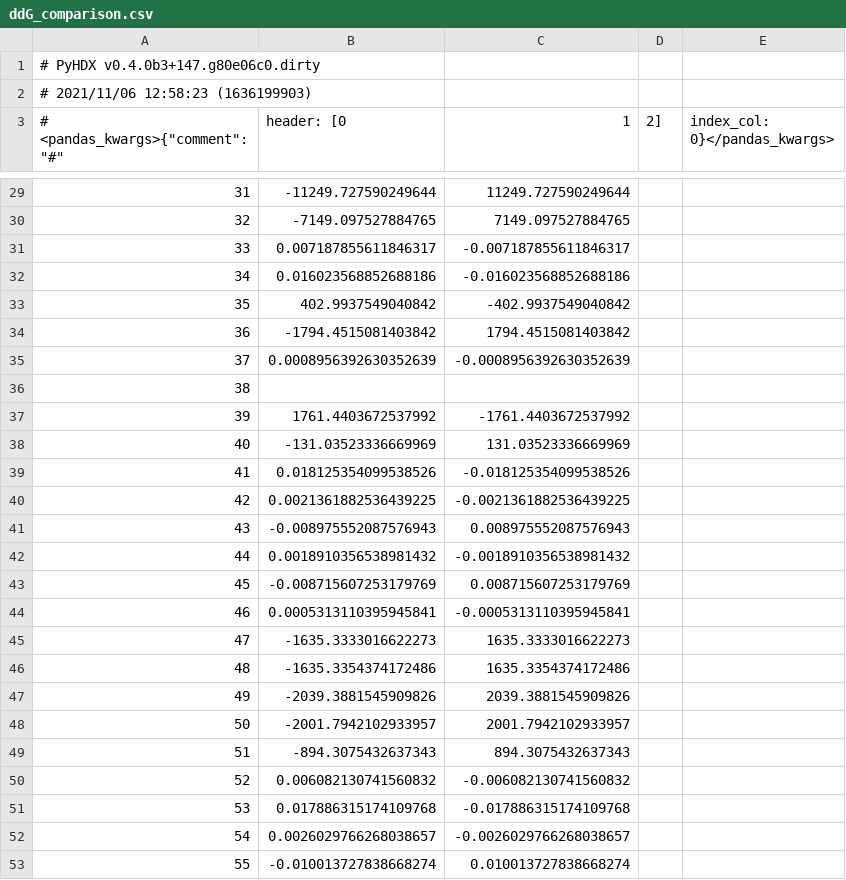
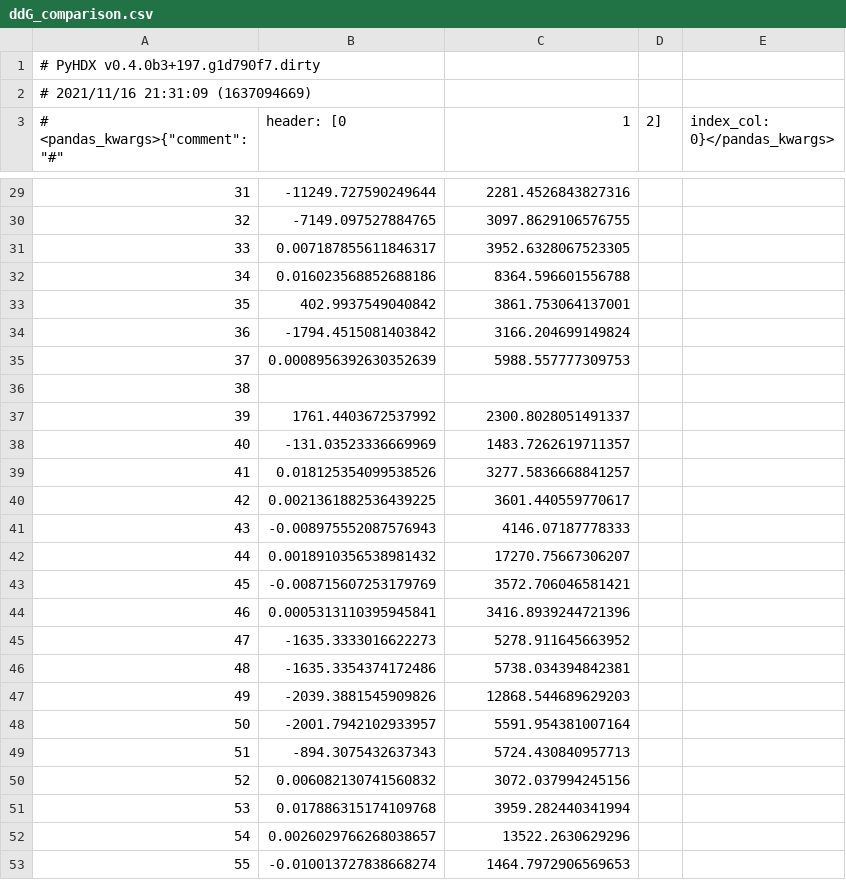
Before and after one commit to Jhsmit/PyHDX, a CSV file: dev/gui/test_data/ddG_comparison.csv, drawn as a sheet; only a part is shown, gaps mark what is left out; the diff covers the shown part only; the diff names each change by its address in the sheet, - before the commit and + after, or states it on an @@ line.

```diff
--- a/dev/gui/test_data/ddG_comparison.csv
+++ b/dev/gui/test_data/ddG_comparison.csv
-A1 (# <pandas_kwargs>{"comment": "#"): # PyHDX v0.4.0b3+147.g80e06c0.dirty
+A1 (# <pandas_kwargs>{"comment": "#"): # PyHDX v0.4.0b3+197.g1d790f7.dirty
-A2 (# <pandas_kwargs>{"comment": "#"): # 2021/11/06 12:58:23 (1636199903)
+A2 (# <pandas_kwargs>{"comment": "#"): # 2021/11/16 21:31:09 (1637094669)
-C29 (1): 11249.727590249644
+C29 (1): 2281.4526843827316
-C30 (1): 7149.097527884765
+C30 (1): 3097.8629106576755
-C31 (1): -0.007187855611846317
+C31 (1): 3952.6328067523305
-C32 (1): -0.016023568852688186
+C32 (1): 8364.596601556788
-C33 (1): -402.9937549040842
+C33 (1): 3861.753064137001
-C34 (1): 1794.4515081403842
+C34 (1): 3166.204699149824
-C35 (1): -0.0008956392630352639
+C35 (1): 5988.557777309753
-C37 (1): -1761.4403672537992
+C37 (1): 2300.8028051491337
-C38 (1): 131.03523336669969
+C38 (1): 1483.7262619711357
-C39 (1): -0.018125354099538526
+C39 (1): 3277.5836668841257
-C40 (1): -0.0021361882536439225
+C40 (1): 3601.440559770617
-C41 (1): 0.008975552087576943
+C41 (1): 4146.07187778333
-C42 (1): -0.0018910356538981432
+C42 (1): 17270.75667306207
-C43 (1): 0.008715607253179769
+C43 (1): 3572.706046581421
-C44 (1): -0.0005313110395945841
+C44 (1): 3416.8939244721396
-C45 (1): 1635.3333016622273
+C45 (1): 5278.911645663952
-C46 (1): 1635.3354374172486
+C46 (1): 5738.034394842381
-C47 (1): 2039.3881545909826
+C47 (1): 12868.544689629203
-C48 (1): 2001.7942102933957
+C48 (1): 5591.954381007164
-C49 (1): 894.3075432637343
+C49 (1): 5724.430840957713
-C50 (1): -0.006082130741560832
+C50 (1): 3072.037994245156
-C51 (1): -0.017886315174109768
+C51 (1): 3959.282440341994
-C52 (1): -0.0026029766268038657
+C52 (1): 13522.2630629296
-C53 (1): 0.010013727838668274
+C53 (1): 1464.7972906569653
```
Also changed, not shown: 102 edited cells elsewhere in this file, 2 other files.
